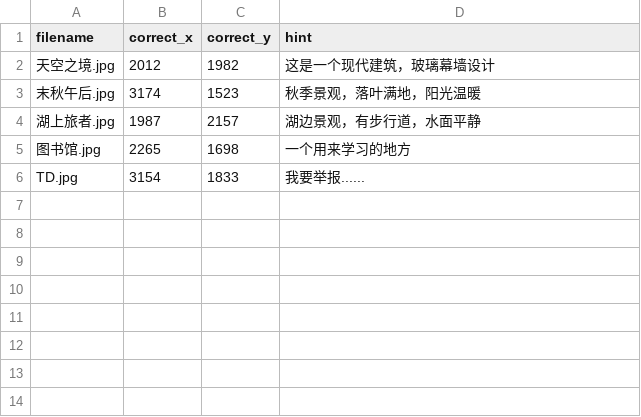
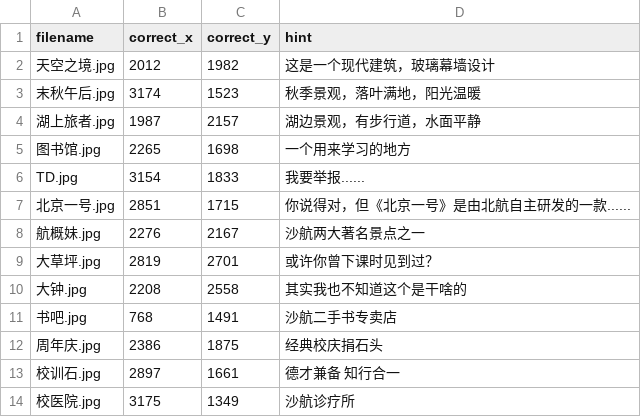
Before and after one commit to henry-liyingjie/buaa-guess, a CSV file: data/locations.csv, drawn as a sheet; the diff names each change by its address in the sheet, - before the commit and + after, or states it on an @@ line.

```diff
--- a/data/locations.csv
+++ b/data/locations.csv
+row 7: 北京一号.jpg | 2851 | 1715 | 你说得对，但《北京一号》是由北航自主研发的一款......
+row 8: 航概妹.jpg | 2276 | 2167 | 沙航两大著名景点之一
+row 9: 大草坪.jpg | 2819 | 2701 | 或许你曾下课时见到过？
+row 10: 大钟.jpg | 2208 | 2558 | 其实我也不知道这个是干啥的
+row 11: 书吧.jpg | 768 | 1491 | 沙航二手书专卖店
+row 12: 周年庆.jpg | 2386 | 1875 | 经典校庆捐石头
+row 13: 校训石.jpg | 2897 | 1661 | 德才兼备 知行合一
+row 14: 校医院.jpg | 3175 | 1349 | 沙航诊疗所
```
Also changed, not shown: 8 other files.
